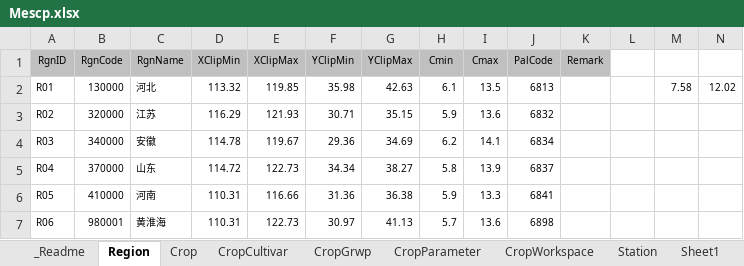
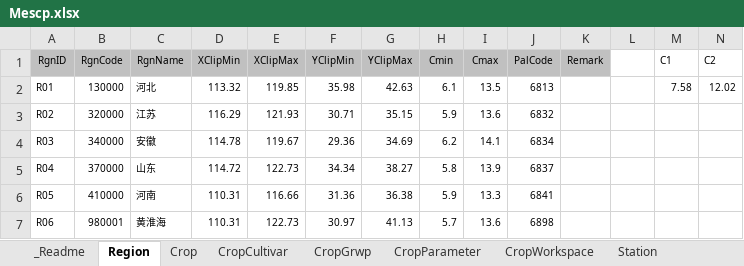
Before and after one commit to shenyczz/vcsApp, an Excel workbook: Mescp/Code/Config/Mescp.xlsx, sheet Region, drawn as a sheet; values as stored, in another font and other column widths than the file's, no borders; the diff names each change by its address in the sheet, - before the commit and + after, or states it on an @@ line.

```diff
--- a/Mescp/Code/Config/Mescp.xlsx (sheet Region)
+++ b/Mescp/Code/Config/Mescp.xlsx (sheet Region)
-M1: (empty)
+M1: C1
-N1: (empty)
+N1: C2
```
Also changed, not shown: sheet Station, sheet SensitiveFactors, sheet _Readme, other sheet tabs, 46 other files.
